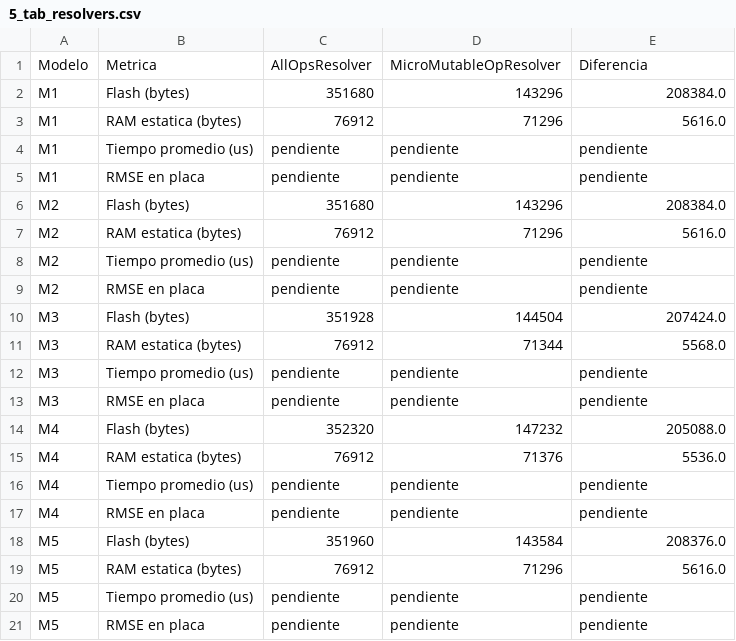
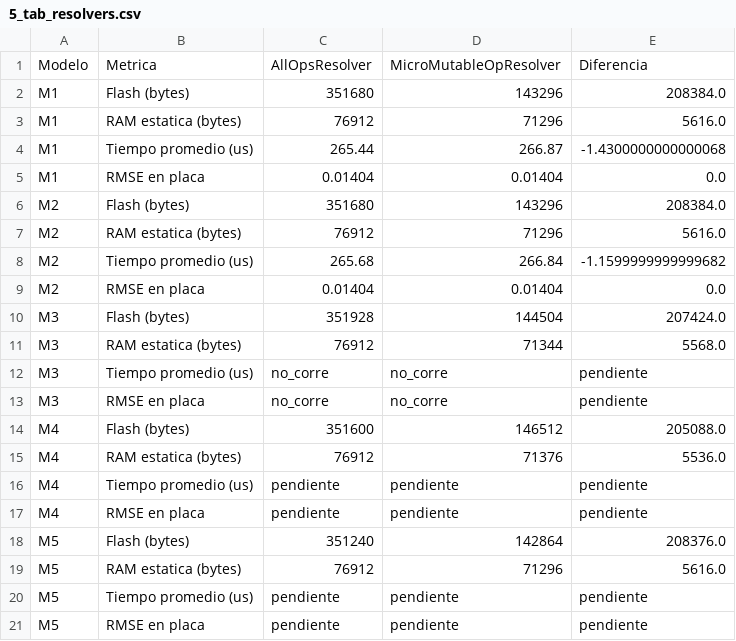
Before and after one commit to BaruchMM/proyectos-tiny-ML, a CSV file: resultados/5_operadores/5_tab_resolvers.csv, drawn as a sheet.

```diff
--- a/resultados/5_operadores/5_tab_resolvers.csv
+++ b/resultados/5_operadores/5_tab_resolvers.csv
@@ -3,13 +3,13 @@ M1,Flash (bytes),351680,143296,208384.0
 M1,RAM estatica (bytes),76912,71296,5616.0
-M1,Tiempo promedio (us),pendiente,pendiente,pendiente
-M1,RMSE en placa,pendiente,pendiente,pendiente
+M1,Tiempo promedio (us),265.44,266.87,-1.4300000000000068
+M1,RMSE en placa,0.01404,0.01404,0.0
 M2,Flash (bytes),351680,143296,208384.0
 M2,RAM estatica (bytes),76912,71296,5616.0
-M2,Tiempo promedio (us),pendiente,pendiente,pendiente
-M2,RMSE en placa,pendiente,pendiente,pendiente
+M2,Tiempo promedio (us),265.68,266.84,-1.1599999999999682
+M2,RMSE en placa,0.01404,0.01404,0.0
 M3,Flash (bytes),351928,144504,207424.0
 M3,RAM estatica (bytes),76912,71344,5568.0
-M3,Tiempo promedio (us),pendiente,pendiente,pendiente
-M3,RMSE en placa,pendiente,pendiente,pendiente
-M4,Flash (bytes),352320,147232,205088.0
+M3,Tiempo promedio (us),no_corre,no_corre,pendiente
+M3,RMSE en placa,no_corre,no_corre,pendiente
+M4,Flash (bytes),351600,146512,205088.0
 M4,RAM estatica (bytes),76912,71376,5536.0
@@ -17,3 +17,3 @@ M4,Tiempo promedio (us),pendiente,pendiente,pendiente
 M4,RMSE en placa,pendiente,pendiente,pendiente
-M5,Flash (bytes),351960,143584,208376.0
+M5,Flash (bytes),351240,142864,208376.0
 M5,RAM estatica (bytes),76912,71296,5616.0
```
Also changed, not shown: resultados/3_memoria/3_tab_arduino.csv, resultados/4_rendimiento/4_tab_tiempos.csv, 40 other files.
